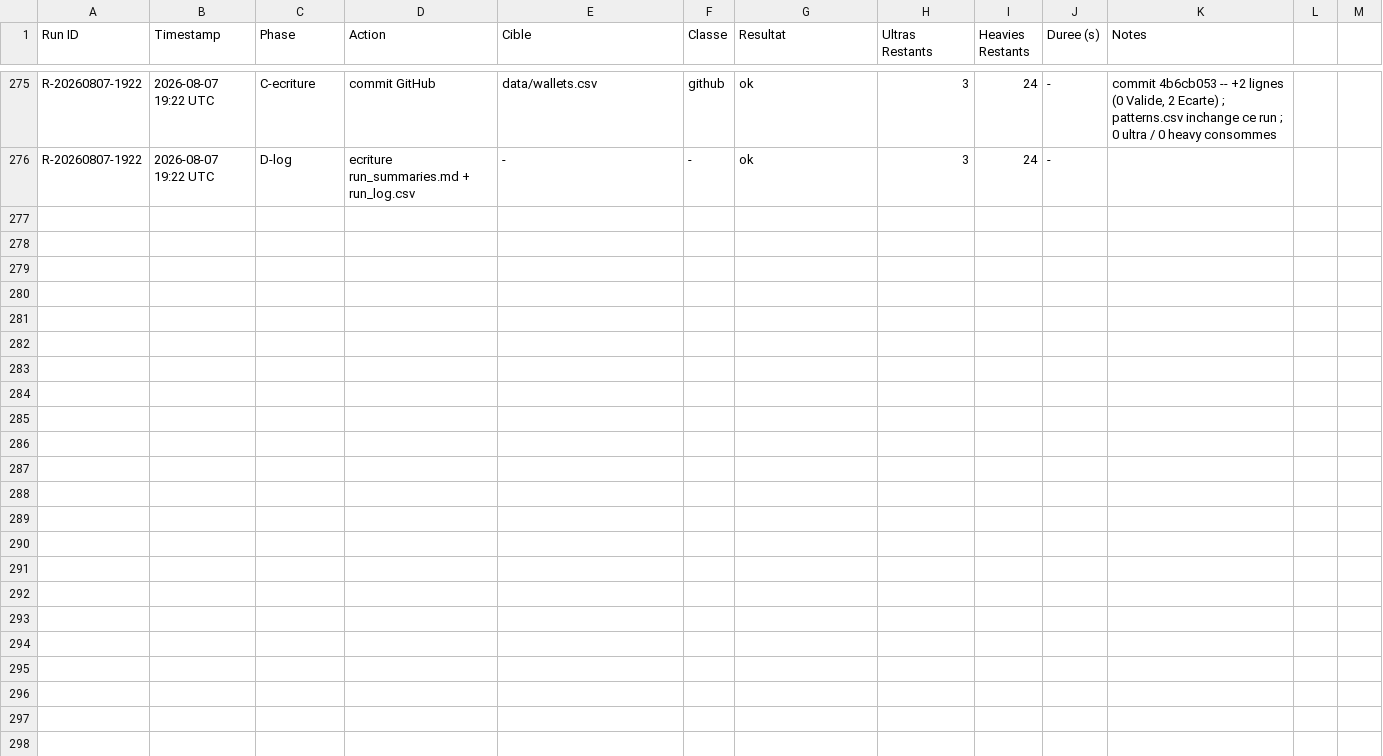
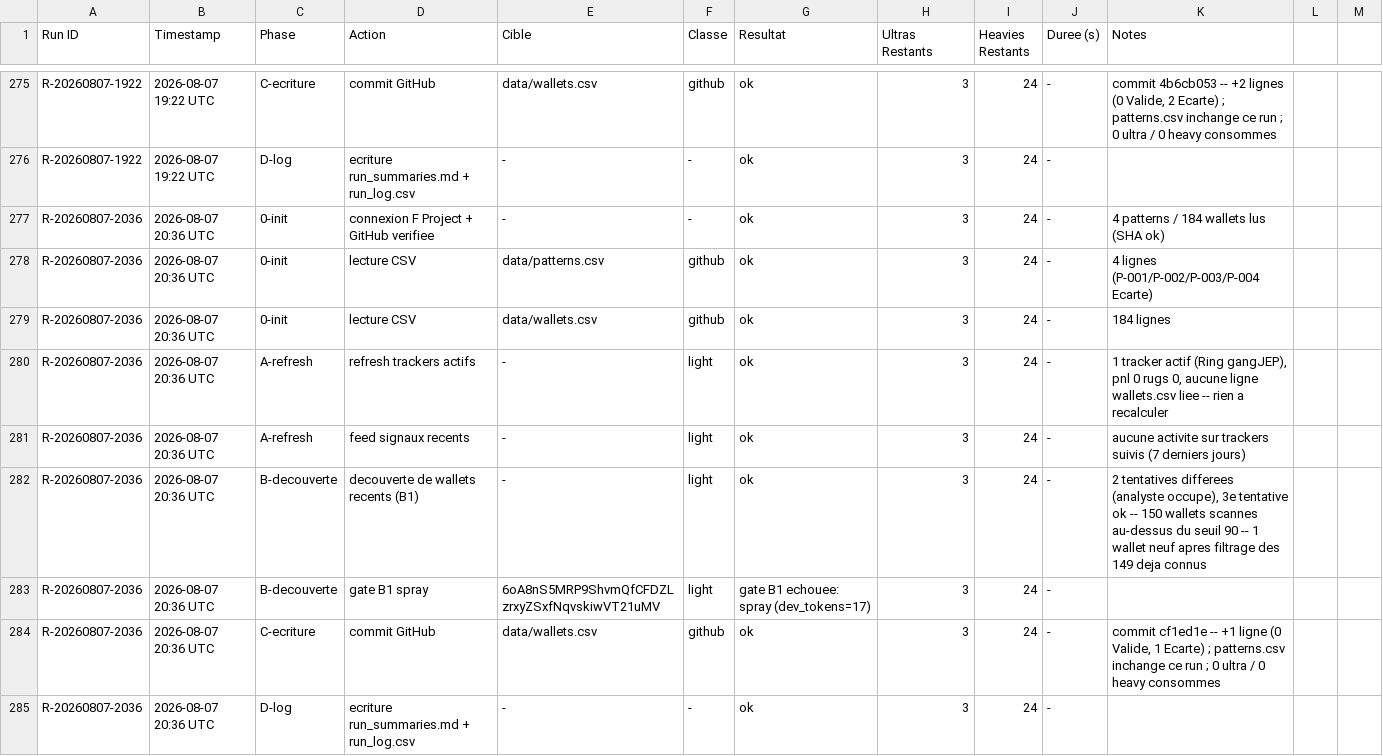
Before and after one commit to LEAYZ1222/RuggerAnalyzer, a CSV file: data/run_log.csv, drawn as a sheet; only a part is shown, gaps mark what is left out; the diff names each change by its address in the sheet, - before the commit and + after, or states it on an @@ line.

Commit message:
Rugger Scanner 2026-08-07 20:36 UTC: log run R-20260807-2036

```diff
--- a/data/run_log.csv
+++ b/data/run_log.csv
+row 277: R-20260807-2036 | 2026-08-07 20:36 UTC | 0-init | connexion F Project + GitHub verifiee | - | - | ok | 3 | 24 | - | 4 patterns / 184 wallets lus (SHA ok)
+row 278: R-20260807-2036 | 2026-08-07 20:36 UTC | 0-init | lecture CSV | data/patterns.csv | github | ok | 3 | 24 | - | 4 lignes (P-001/P-002/P-003/P-004 Ecarte)
+row 279: R-20260807-2036 | 2026-08-07 20:36 UTC | 0-init | lecture CSV | data/wallets.csv | github | ok | 3 | 24 | - | 184 lignes
+row 280: R-20260807-2036 | 2026-08-07 20:36 UTC | A-refresh | refresh trackers actifs | - | light | ok | 3 | 24 | - | 1 tracker actif (Ring gangJEP), pnl 0 rugs 0, aucune ligne wallets.csv liee -- rien a recalculer
+row 281: R-20260807-2036 | 2026-08-07 20:36 UTC | A-refresh | feed signaux recents | - | light | ok | 3 | 24 | - | aucune activite sur trackers suivis (7 derniers jours)
+row 282: R-20260807-2036 | 2026-08-07 20:36 UTC | B-decouverte | decouverte de wallets recents (B1) | - | light | ok | 3 | 24 | - | 2 tentatives differees (analyste occupe), 3e tentative ok -- 150 wallets scannes au-dessus du seuil 90 -- 1 wallet neuf apres filtrage des 149 deja connus
+row 283: R-20260807-2036 | 2026-08-07 20:36 UTC | B-decouverte | gate B1 spray | 6oA8nS5MRP9ShvmQfCFDZLzrxyZSxfNqvskiwVT21uMV | light | gate B1 echouee: spray (dev_tokens=17) | 3 | 24 | -
+row 284: R-20260807-2036 | 2026-08-07 20:36 UTC | C-ecriture | commit GitHub | data/wallets.csv | github | ok | 3 | 24 | - | commit cf1ed1e -- +1 ligne (0 Valide, 1 Ecarte) ; patterns.csv inchange ce run ; 0 ultra / 0 heavy consommes
+row 285: R-20260807-2036 | 2026-08-07 20:36 UTC | D-log | ecriture run_summaries.md + run_log.csv | - | - | ok | 3 | 24 | -
```
